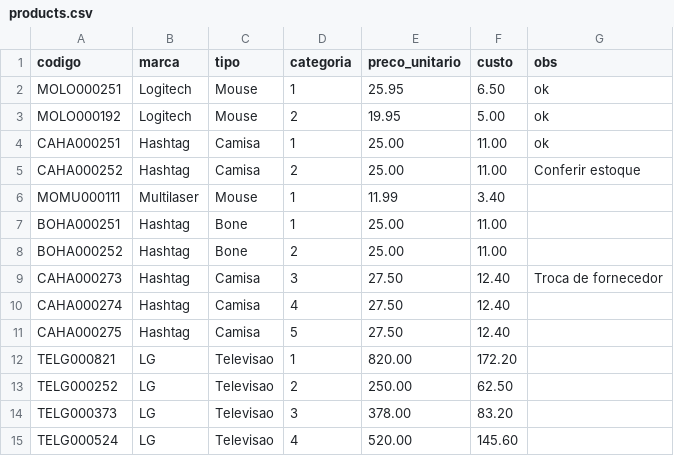
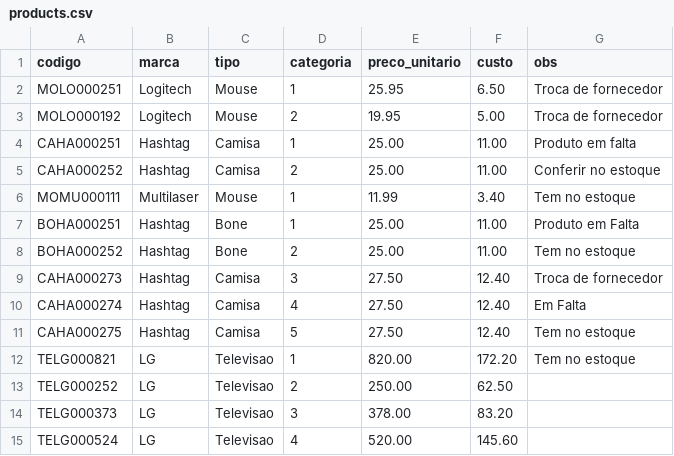
Before and after one commit to AndersonGL/Automacao-com-Python, a CSV file: products.csv, drawn as a sheet; only a part is shown.

```diff
--- a/products.csv
+++ b/products.csv
@@ -1,13 +1,13 @@
 codigo,marca,tipo,categoria,preco_unitario,custo,obs
-MOLO000251,Logitech,Mouse,1,25.95,6.50,ok
-MOLO000192,Logitech,Mouse,2,19.95,5.00,ok
-CAHA000251,Hashtag,Camisa,1,25.00,11.00,ok
-CAHA000252,Hashtag,Camisa,2,25.00,11.00,Conferir estoque
-MOMU000111,Multilaser,Mouse,1,11.99,3.40,
-BOHA000251,Hashtag,Bone,1,25.00,11.00,
-BOHA000252,Hashtag,Bone,2,25.00,11.00,
+MOLO000251,Logitech,Mouse,1,25.95,6.50,Troca de fornecedor
+MOLO000192,Logitech,Mouse,2,19.95,5.00,Troca de fornecedor
+CAHA000251,Hashtag,Camisa,1,25.00,11.00,Produto em falta
+CAHA000252,Hashtag,Camisa,2,25.00,11.00,Conferir no estoque
+MOMU000111,Multilaser,Mouse,1,11.99,3.40,Tem no estoque
+BOHA000251,Hashtag,Bone,1,25.00,11.00, Produto em Falta
+BOHA000252,Hashtag,Bone,2,25.00,11.00,Tem no estoque
 CAHA000273,Hashtag,Camisa,3,27.50,12.40,Troca de fornecedor
-CAHA000274,Hashtag,Camisa,4,27.50,12.40,
-CAHA000275,Hashtag,Camisa,5,27.50,12.40,
-TELG000821,LG,Televisao,1,820.00,172.20,
+CAHA000274,Hashtag,Camisa,4,27.50,12.40,Em Falta
+CAHA000275,Hashtag,Camisa,5,27.50,12.40,Tem no estoque
+TELG000821,LG,Televisao,1,820.00,172.20,Tem no estoque
 TELG000252,LG,Televisao,2,250.00,62.50,
```
Also changed, not shown: 1 other file.
